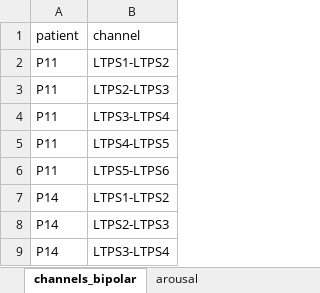
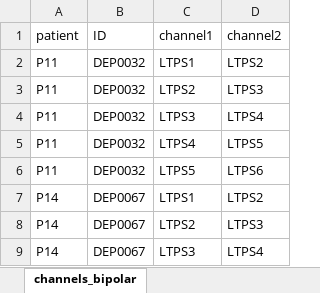
Before and after one commit to Lab-Frauscher/Auditory_Stimulation, an Excel workbook: thalamus_channels.xlsx, sheet channels_bipolar, drawn as a sheet; values as stored, in another font and other column widths than the file's, no borders; removed rows and columns are numbered as before the commit, all else as after; the diff names each change by its address in the sheet, - before the commit and + after, or states it on an @@ line.

```diff
--- a/thalamus_channels.xlsx (sheet channels_bipolar)
+++ b/thalamus_channels.xlsx (sheet channels_bipolar)
-sheet tab: arousal
-column B (channel), rows 2-9: LTPS1-LTPS2 | LTPS2-LTPS3 | LTPS3-LTPS4 | LTPS4-LTPS5 | LTPS5-LTPS6 | LTPS1-LTPS2 | LTPS2-LTPS3 | LTPS3-LTPS4
+column B (ID), rows 2-9: DEP0032 | DEP0032 | DEP0032 | DEP0032 | DEP0032 | DEP0067 | DEP0067 | DEP0067
+column C (channel1), rows 2-9: LTPS1 | LTPS2 | LTPS3 | LTPS4 | LTPS5 | LTPS1 | LTPS2 | LTPS3
+column D (channel2), rows 2-9: LTPS2 | LTPS3 | LTPS4 | LTPS5 | LTPS6 | LTPS2 | LTPS3 | LTPS4
```
Also changed, not shown: arousal_annotations.xlsx, figures/Hannan_SourceData.xlsx, 41 other files.
